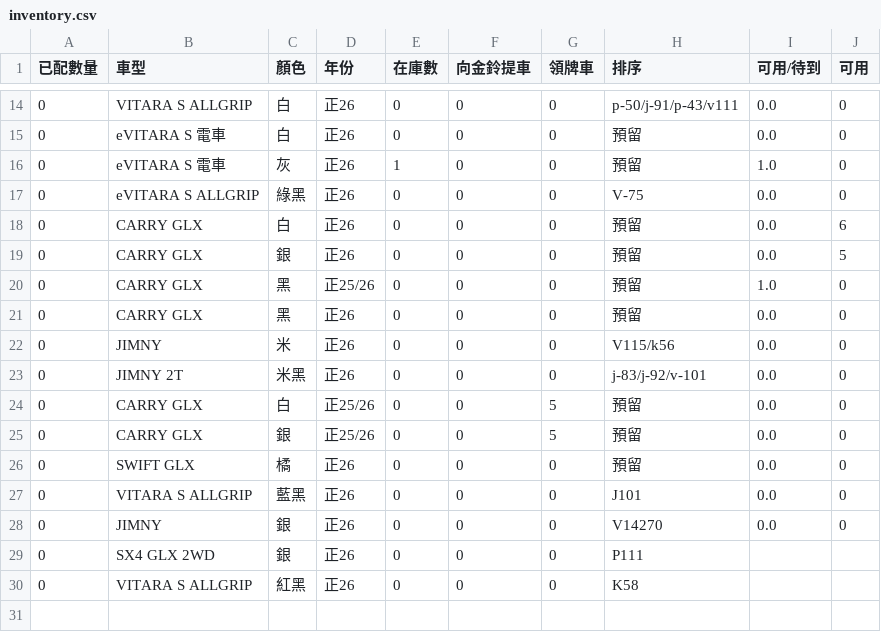
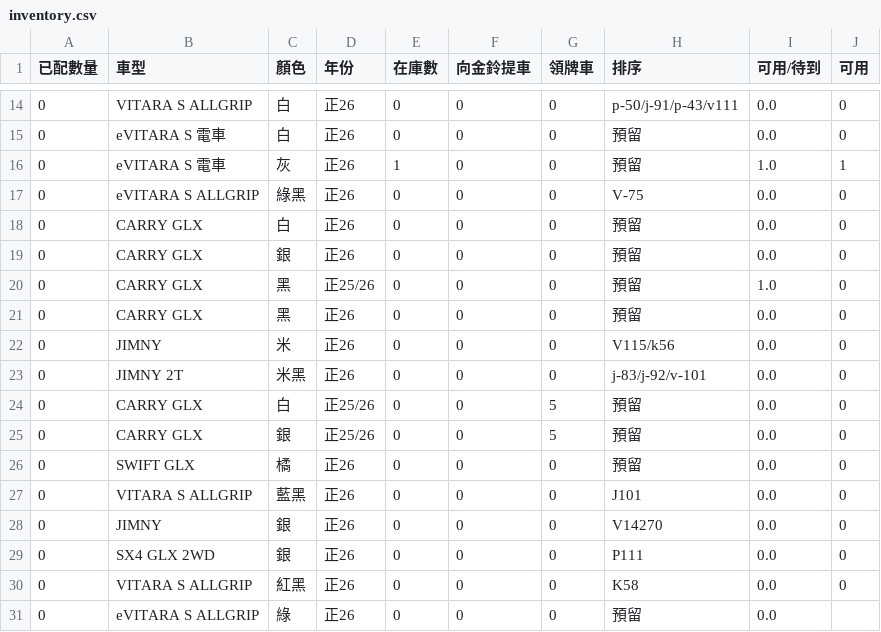
Before and after one commit to subarudms/suzuki-inventory, a CSV file: inventory.csv, drawn as a sheet; only a part is shown, gaps mark what is left out.

Commit message:
Update: 2026-07-01 02:35:32.404413

```diff
--- a/inventory.csv
+++ b/inventory.csv
@@ -15,6 +15,6 @@
 0,eVITARA S 電車,白,正26,0,0,0,預留,0.0,0
-0,eVITARA S 電車,灰,正26,1,0,0,預留,1.0,0
+0,eVITARA S 電車,灰,正26,1,0,0,預留,1.0,1
 0,eVITARA S ALLGRIP,綠黑,正26,0,0,0,V-75,0.0,0
-0,CARRY GLX,白,正26,0,0,0,預留,0.0,6
-0,CARRY GLX,銀,正26,0,0,0,預留,0.0,5
+0,CARRY GLX,白,正26,0,0,0,預留,0.0,0
+0,CARRY GLX,銀,正26,0,0,0,預留,0.0,0
 0,CARRY GLX,黑,正25/26,0,0,0,預留,1.0,0
@@ -28,3 +28,4 @@
 0,JIMNY,銀,正26,0,0,0,V14270,0.0,0
-0,SX4 GLX 2WD,銀,正26,0,0,0,P111,,
-0,VITARA S ALLGRIP,紅黑,正26,0,0,0,K58,,
+0,SX4 GLX 2WD,銀,正26,0,0,0,P111,0.0,0
+0,VITARA S ALLGRIP,紅黑,正26,0,0,0,K58,0.0,0
+0,eVITARA S ALLGRIP ,綠,正26,0,0,0,預留,0.0,
```
